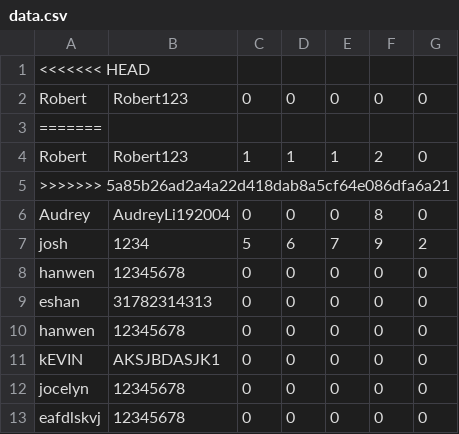
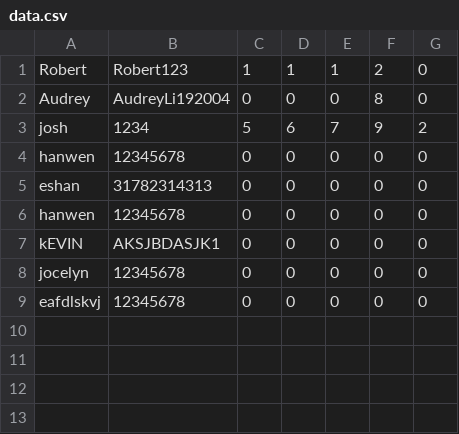
Before and after one commit to jocelyn-chang/digit-dynasty, a CSV file: data.csv, drawn as a sheet; the diff names each change by its address in the sheet, - before the commit and + after, or states it on an @@ line.

```diff
--- a/data.csv
+++ b/data.csv
-row 1: <<<<<<< HEAD
-row 2: Robert | Robert123 | 0 | 0 | 0 | 0 | 0
-row 3: =======
-row 5: >>>>>>> 5a85b26ad2a4a22d418dab8a5cf64e086dfa6a21
```
Also changed, not shown: 2 other files.
